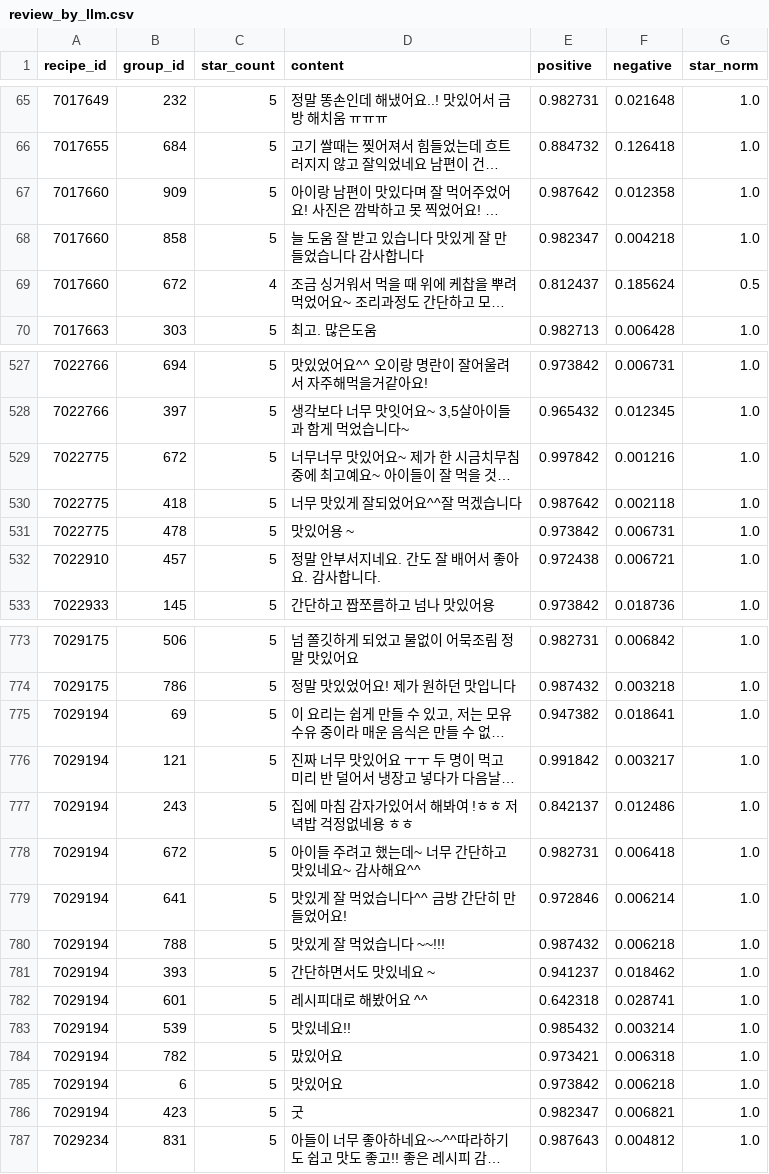
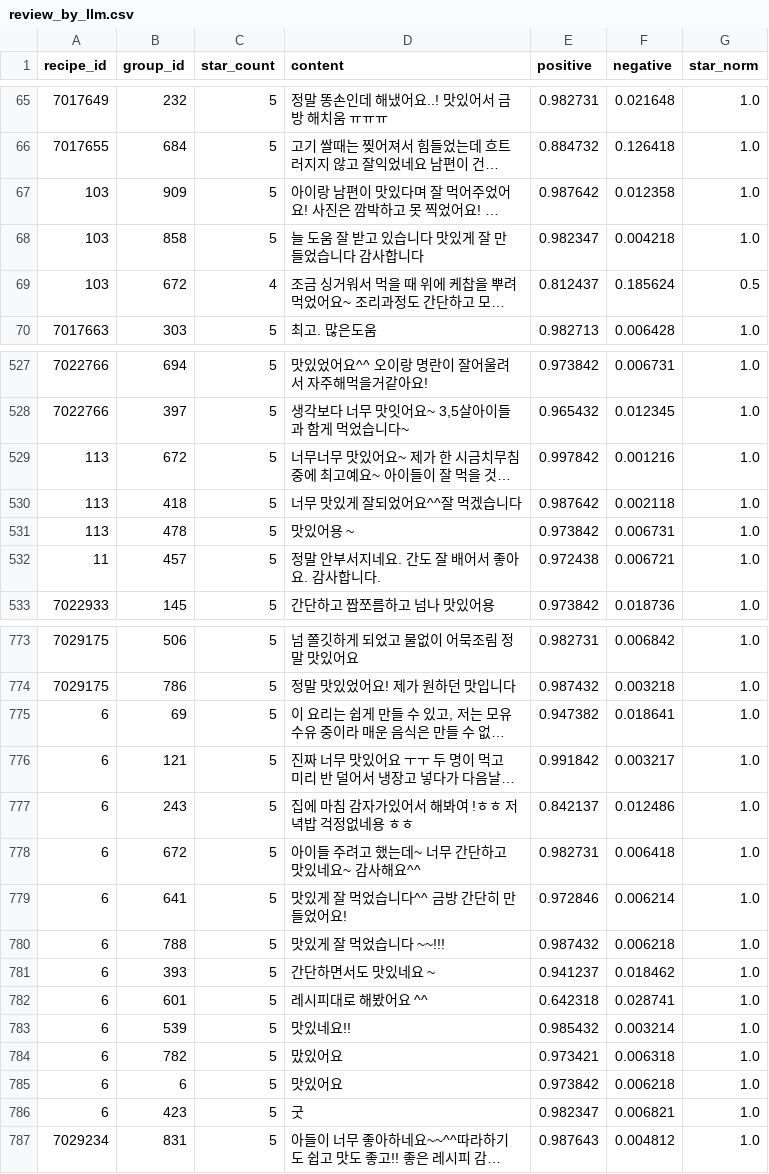
Before and after one commit to SKNETWORKS-FAMILY-AICAMP/SKN27-FINAL-1Team, a CSV file: etl/ml_lightfm/data/review_by_llm.csv, drawn as a sheet; only a part is shown, gaps mark what is left out; long unchanged cells end in …; the diff covers the shown part only; the diff names each change by its address in the sheet, - before the commit and + after, or states it on an @@ line.

```diff
--- a/etl/ml_lightfm/data/review_by_llm.csv
+++ b/etl/ml_lightfm/data/review_by_llm.csv
-A67:A69 (recipe_id): 7017660
+A67:A69 (recipe_id): 103
-A529:A531 (recipe_id): 7022775
+A529:A531 (recipe_id): 113
-A532 (recipe_id): 7022910
+A532 (recipe_id): 11
-A775:A786 (recipe_id): 7029194
+A775:A786 (recipe_id): 6
```
Also changed, not shown: 69 edited cells elsewhere in this file, 4 other files.
